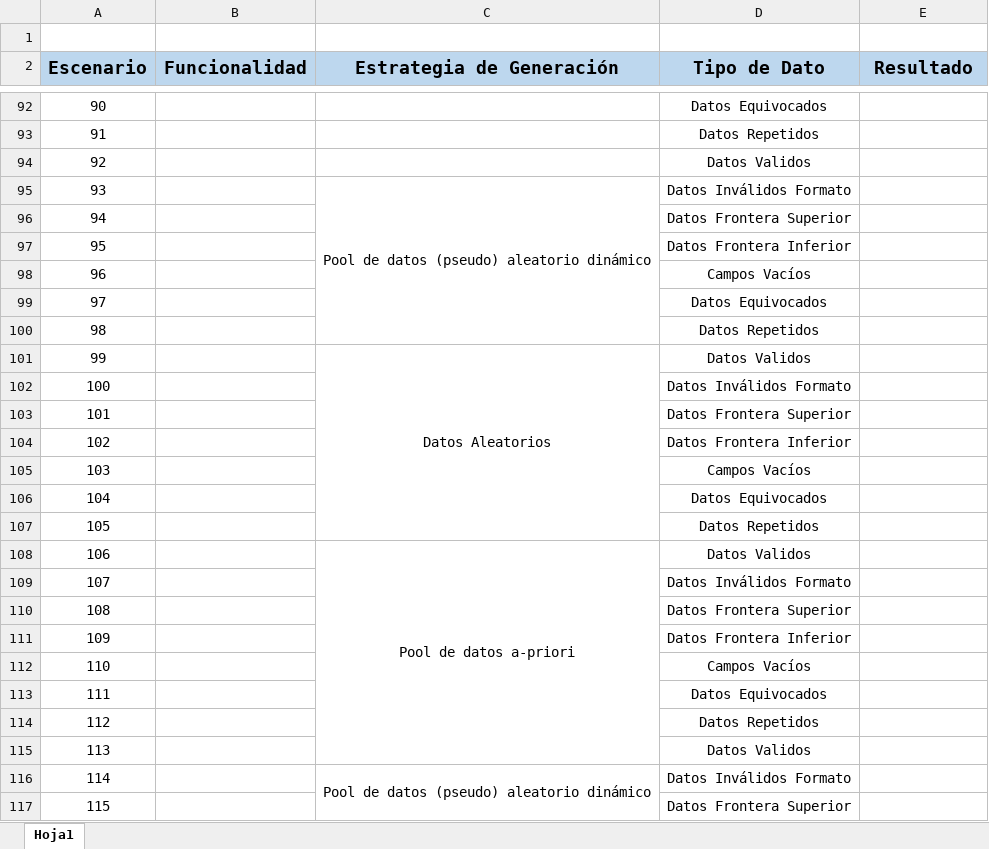
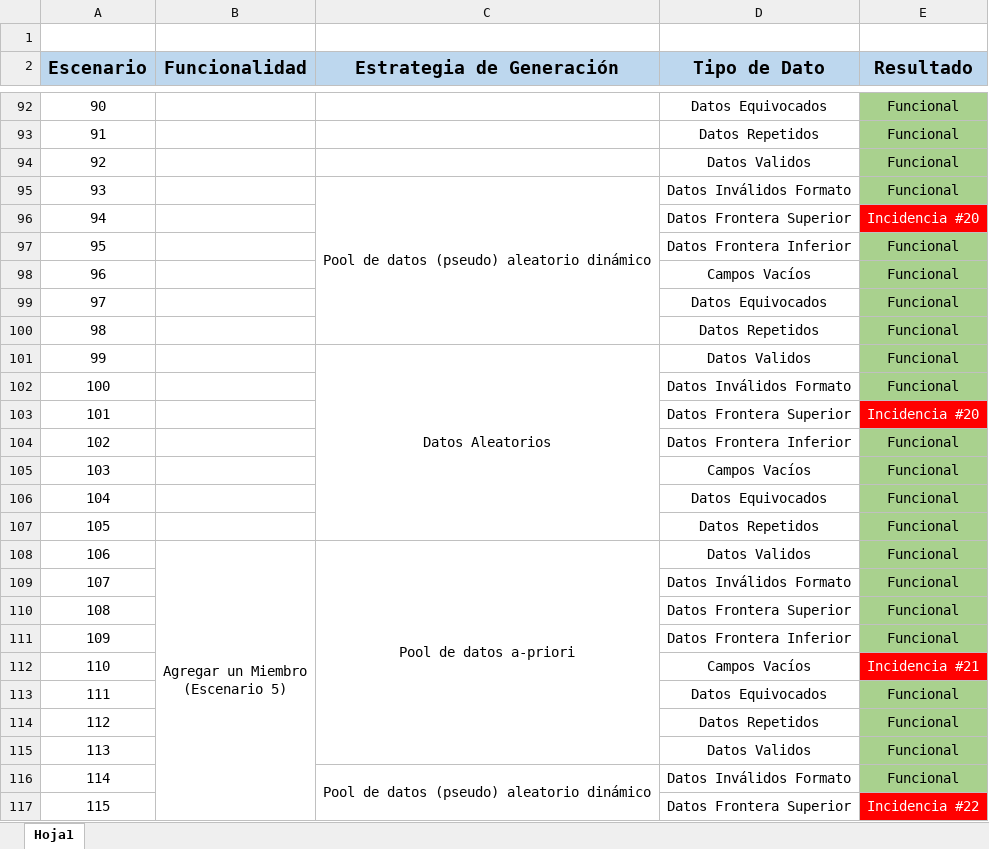
Before and after one commit to shiomar-salazar/PA_Semana5, an Excel workbook: Cypress/Summary_Semana7.xlsx, sheet Hoja1, drawn as a sheet; only a part is shown, gaps mark what is left out; values as stored, in another font and other column widths than the file's, no borders; ↵ is a line break in a cell; the diff covers the shown part only; the diff names each change by its address in the sheet, - before the commit and + after, or states it on an @@ line.

```diff
--- a/Cypress/Summary_Semana7.xlsx (sheet Hoja1)
+++ b/Cypress/Summary_Semana7.xlsx (sheet Hoja1)
-E92:E95 (Resultado): (empty)
+E92:E95 (Resultado): Funcional
-E92:E95 fill: none
+E92:E95 fill: #A9D18E
-E96 (Resultado): (empty)
+E96 (Resultado): Incidencia #20
-E96 fill: none
+E96 fill: #FF0000
-E97:E102 (Resultado): (empty)
+E97:E102 (Resultado): Funcional
-E97:E102 fill: none
+E97:E102 fill: #A9D18E
-E103 (Resultado): (empty)
+E103 (Resultado): Incidencia #20
-E103 fill: none
+E103 fill: #FF0000
-E104:E111 (Resultado): (empty)
+E104:E111 (Resultado): Funcional
-E104:E111 fill: none
+E104:E111 fill: #A9D18E
-B108 (Funcionalidad): (empty)
+B108 (Funcionalidad): Agregar un Miembro ↵ (Escenario 5)
+B108:B128 merged
-E112 (Resultado): (empty)
+E112 (Resultado): Incidencia #21
-E112 fill: none
+E112 fill: #FF0000
-E113:E116 (Resultado): (empty)
+E113:E116 (Resultado): Funcional
-E113:E116 fill: none
+E113:E116 fill: #A9D18E
-E117 (Resultado): (empty)
+E117 (Resultado): Incidencia #22
-E117 fill: none
+E117 fill: #FF0000
```
Also changed, not shown: 39 edited cells, cell formats and merged cells elsewhere in this sheet, 6 other files.
